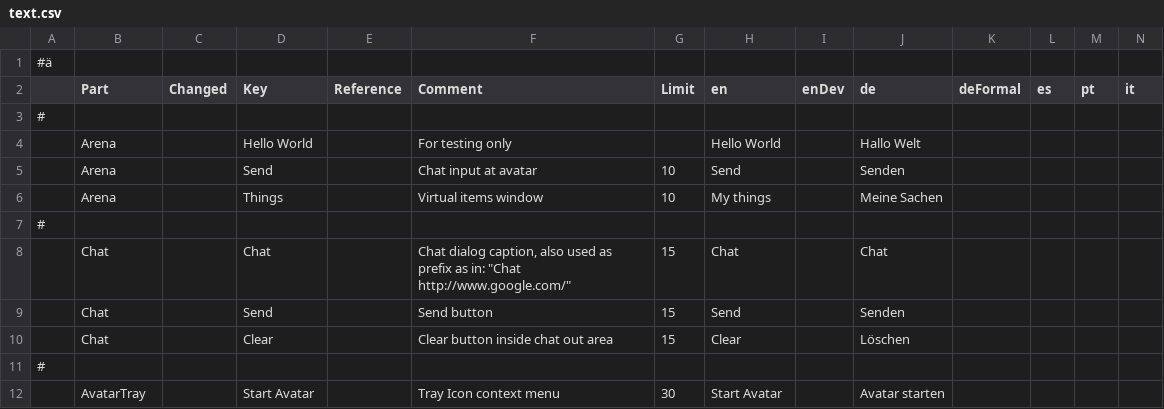
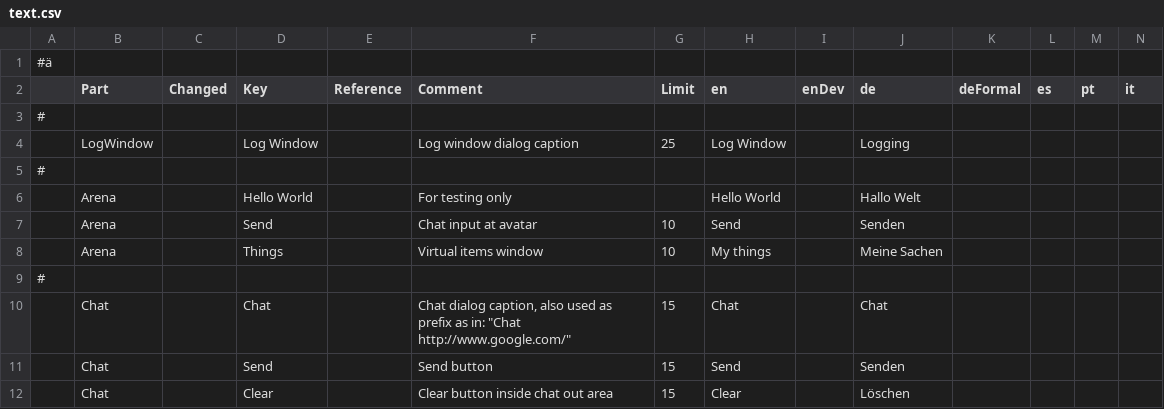
Before and after one commit to wolfspelz/Apollo, a CSV file: Apollo/i18n/text.csv, drawn as a sheet; only a part is shown; the shorter side is filled out with more unchanged rows; rows hold the shown columns only; the diff names each change by its address in the sheet, - before the commit and + after, or states it on an @@ line.

Commit message:
LogWindow

```diff
--- a/Apollo/i18n/text.csv
+++ b/Apollo/i18n/text.csv
+row 4:  | LogWindow |  | Log Window |  | Log window dialog caption | 25 | Log Window |  | Logging
+row 5: #
```
Also changed, not shown: 20 other files.
